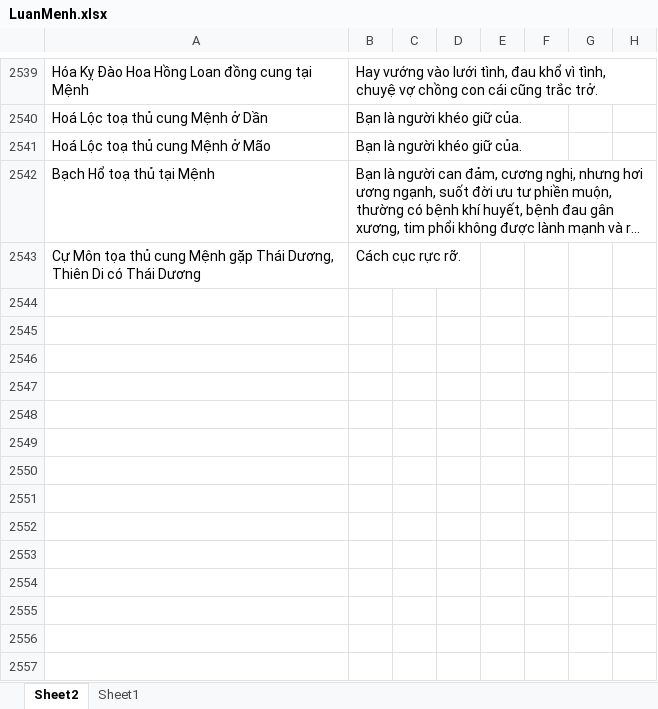
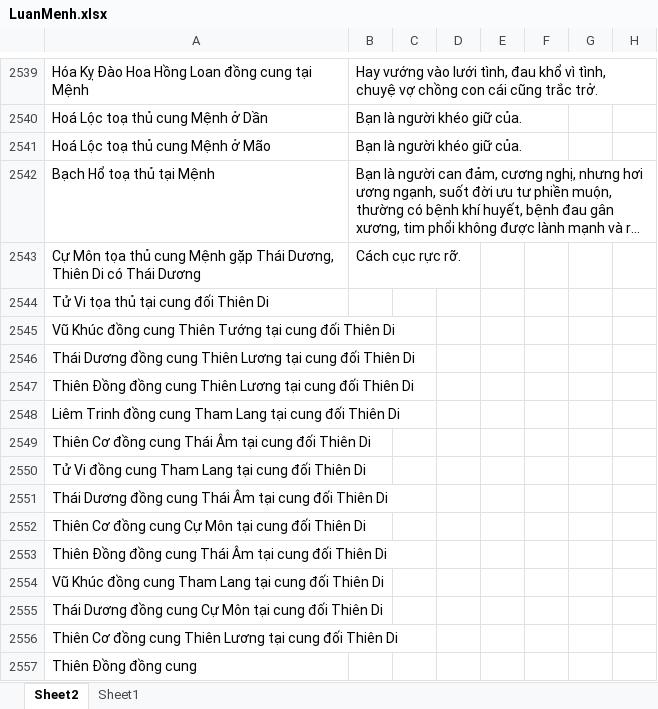
Before and after one commit to Donniehieu/LuanGiaiTuViBacPhai, an Excel workbook: LuanMenh.xlsx, sheet Sheet2, drawn as a sheet; only a part is shown, gaps mark what is left out; long unchanged cells end in …; values as stored, in another font and other column widths than the file's, no borders; conditional formats not drawn; the diff names each change by its address in the sheet, - before the commit and + after, or states it on an @@ line.

```diff
--- a/LuanMenh.xlsx (sheet Sheet2)
+++ b/LuanMenh.xlsx (sheet Sheet2)
+row 2544: Tử Vi tọa thủ tại cung đối Thiên Di
+row 2545: Vũ Khúc đồng cung Thiên Tướng tại cung đối Thiên Di
+row 2546: Thái Dương đồng cung Thiên Lương tại cung đối Thiên Di
+row 2547: Thiên Đồng đồng cung Thiên Lương tại cung đối Thiên Di
+row 2548: Liêm Trinh đồng cung Tham Lang tại cung đối Thiên Di
+row 2549: Thiên Cơ đồng cung Thái Âm tại cung đối Thiên Di
+row 2550: Tử Vi đồng cung Tham Lang tại cung đối Thiên Di
+row 2551: Thái Dương đồng cung Thái Âm tại cung đối Thiên Di
+row 2552: Thiên Cơ đồng cung Cự Môn tại cung đối Thiên Di
+row 2553: Thiên Đồng đồng cung Thái Âm tại cung đối Thiên Di
+row 2554: Vũ Khúc đồng cung Tham Lang tại cung đối Thiên Di
+row 2555: Thái Dương đồng cung Cự Môn tại cung đối Thiên Di
+row 2556: Thiên Cơ đồng cung Thiên Lương tại cung đối Thiên Di
+row 2557: Thiên Đồng đồng cung
```
Also changed, not shown: LuanPhucDuc.xlsx.
